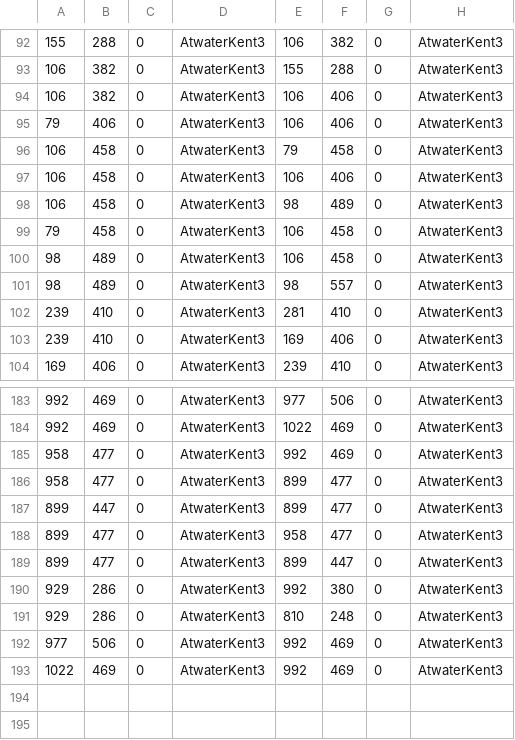
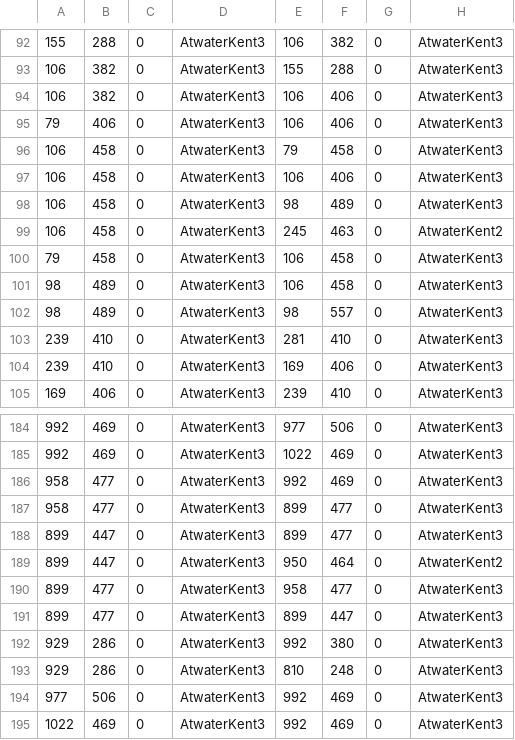
Before and after one commit to Team-Schadenfreude/WPI-Path-Finding-Project, a CSV file: res/SuperMap/_AtwaterKent/AtwaterKent3/mapEdges.csv, drawn as a sheet; only a part is shown, gaps mark what is left out; the diff names each change by its address in the sheet, - before the commit and + after, or states it on an @@ line.

```diff
--- a/res/SuperMap/_AtwaterKent/AtwaterKent3/mapEdges.csv
+++ b/res/SuperMap/_AtwaterKent/AtwaterKent3/mapEdges.csv
+row 99: 106 | 458 | 0 | AtwaterKent3 | 245 | 463 | 0 | AtwaterKent2
+row 189: 899 | 447 | 0 | AtwaterKent3 | 950 | 464 | 0 | AtwaterKent2
```
Also changed, not shown: res/SuperMap/_AtwaterKent/AtwaterKent2/mapEdges.csv.
